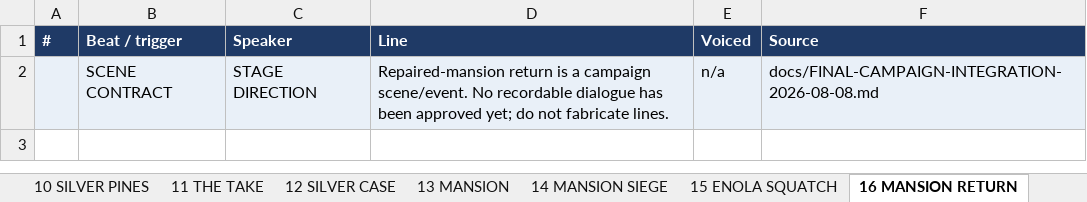
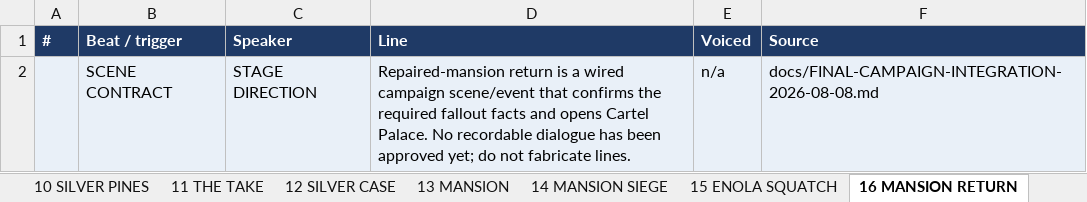
Before and after one commit to LouSputthole/SquatchSmash, an Excel workbook: docs/SQUATCH-SMASH-DIALOGUE.xlsx, sheet 16 MANSION RETURN, drawn as a sheet; values as stored, in another font and other column widths than the file's, no borders; the diff names each change by its address in the sheet, - before the commit and + after, or states it on an @@ line.

Commit message:
feat: close final campaign polish audit

```diff
--- a/docs/SQUATCH-SMASH-DIALOGUE.xlsx (sheet 16 MANSION RETURN)
+++ b/docs/SQUATCH-SMASH-DIALOGUE.xlsx (sheet 16 MANSION RETURN)
-D2 (Line): …is a campaign scene/event. No recordable…
+D2 (Line): …is a wired campaign scene/event that confirms the required fallout facts and opens Cartel Palace. No recordable…
```
Also changed, not shown: sheet STORY NOTES, sheet SUMMARY, sheet VOICE RECORDING QUEUE, sheet 17 CARTEL PALACE, 33 other files.
